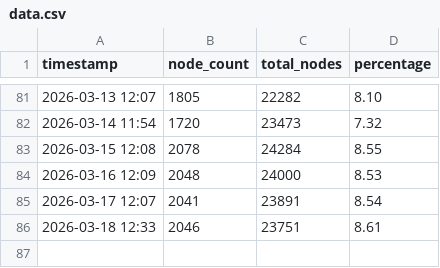
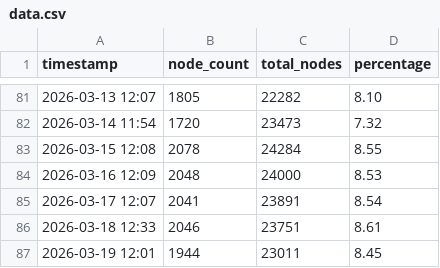
Before and after one commit to d18c7db/bip110-tracker, a CSV file: data.csv, drawn as a sheet; only a part is shown, gaps mark what is left out; the diff names each change by its address in the sheet, - before the commit and + after, or states it on an @@ line.

```diff
--- a/data.csv
+++ b/data.csv
+row 87: 2026-03-19 12:01 | 1944 | 23011 | 8.45
```
